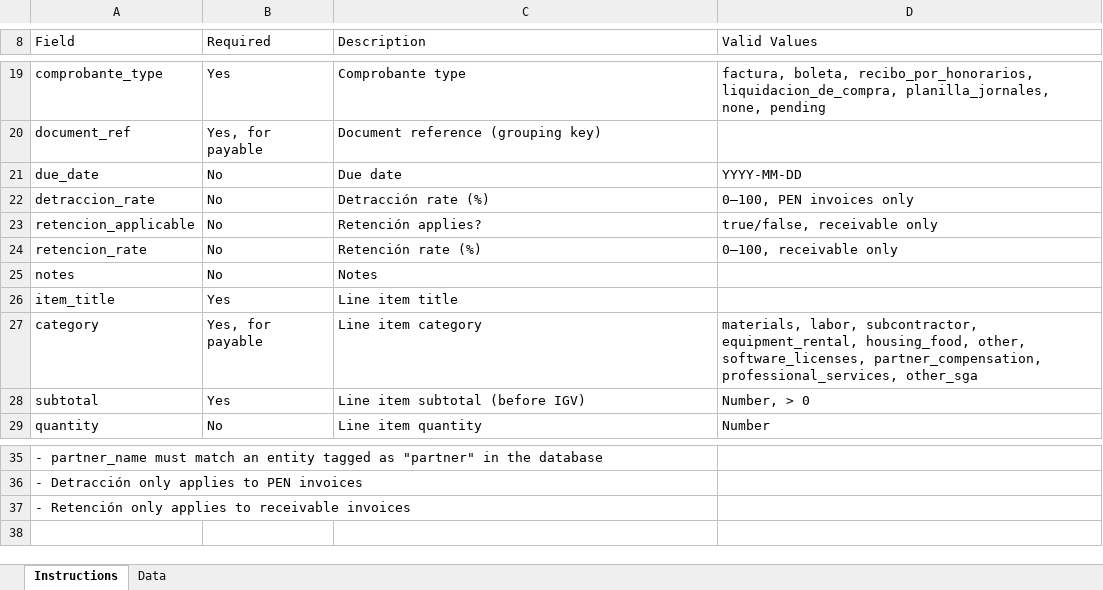
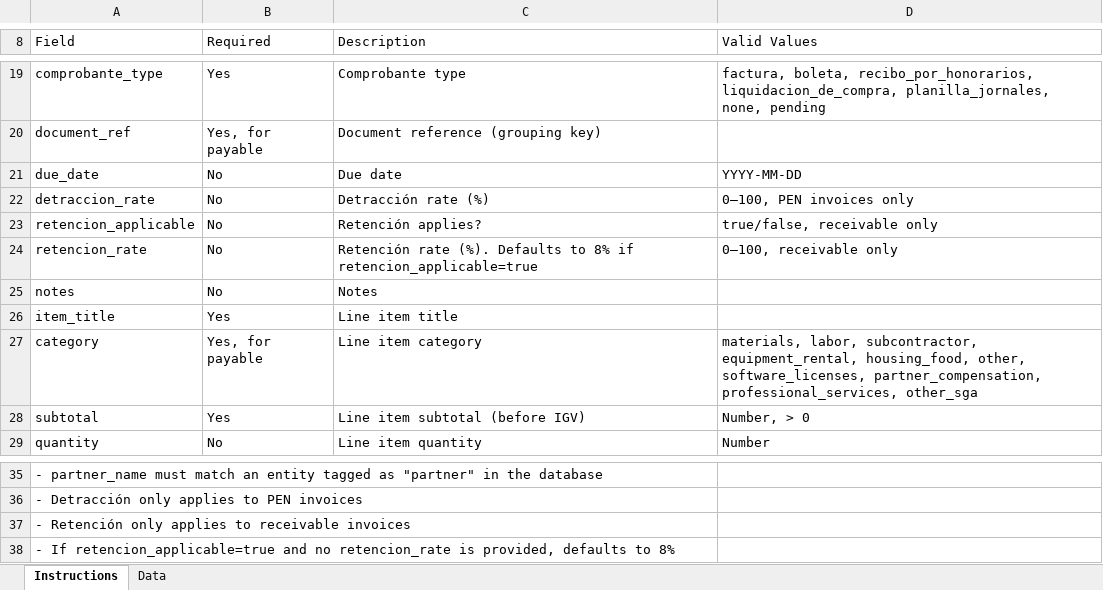
Before and after one commit to Alex-Korakuen/korakuen, an Excel workbook: website/public/templates/invoices-template.xlsx, sheet Instructions, drawn as a sheet; only a part is shown, gaps mark what is left out; values as stored, in another font and other column widths than the file's, no borders; the diff names each change by its address in the sheet, - before the commit and + after, or states it on an @@ line.

```diff
--- a/website/public/templates/invoices-template.xlsx (sheet Instructions)
+++ b/website/public/templates/invoices-template.xlsx (sheet Instructions)
-C24 (Description): Retención rate (%)
+C24 (Description): Retención rate (%). Defaults to 8% if retencion_applicable=true
+row 38: - If retencion_applicable=true and no retencion_rate is provided, defaults to 8%
```
Also changed, not shown: sheet Data, website/public/templates/quotes-template.xlsx, 1 other file.
